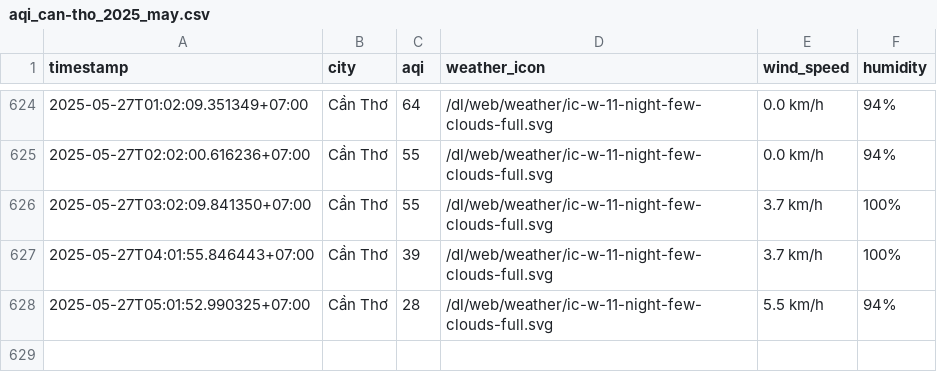
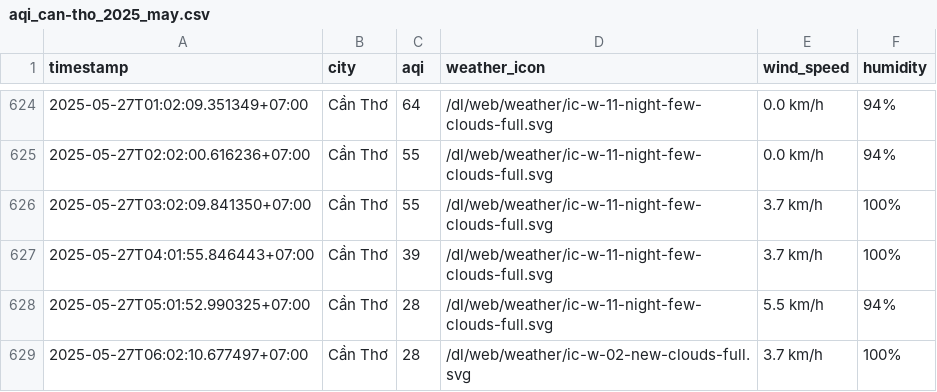
Before and after one commit to nghiahsgs/iqair-dataset, a CSV file: result/can-tho/aqi_can-tho_2025_may.csv, drawn as a sheet; only a part is shown, gaps mark what is left out; the diff names each change by its address in the sheet, - before the commit and + after, or states it on an @@ line.

```diff
--- a/result/can-tho/aqi_can-tho_2025_may.csv
+++ b/result/can-tho/aqi_can-tho_2025_may.csv
+row 629: 2025-05-27T06:02:10.677497+07:00 | Cần Thơ | 28 | /dl/web/weather/ic-w-02-new-clouds-full.svg | 3.7 km/h | 100%
```
Also changed, not shown: result/da-nang/aqi_da-nang_2025_may.csv, result/hai-phong/aqi_hai-phong_2025_may.csv, 5 other files.
